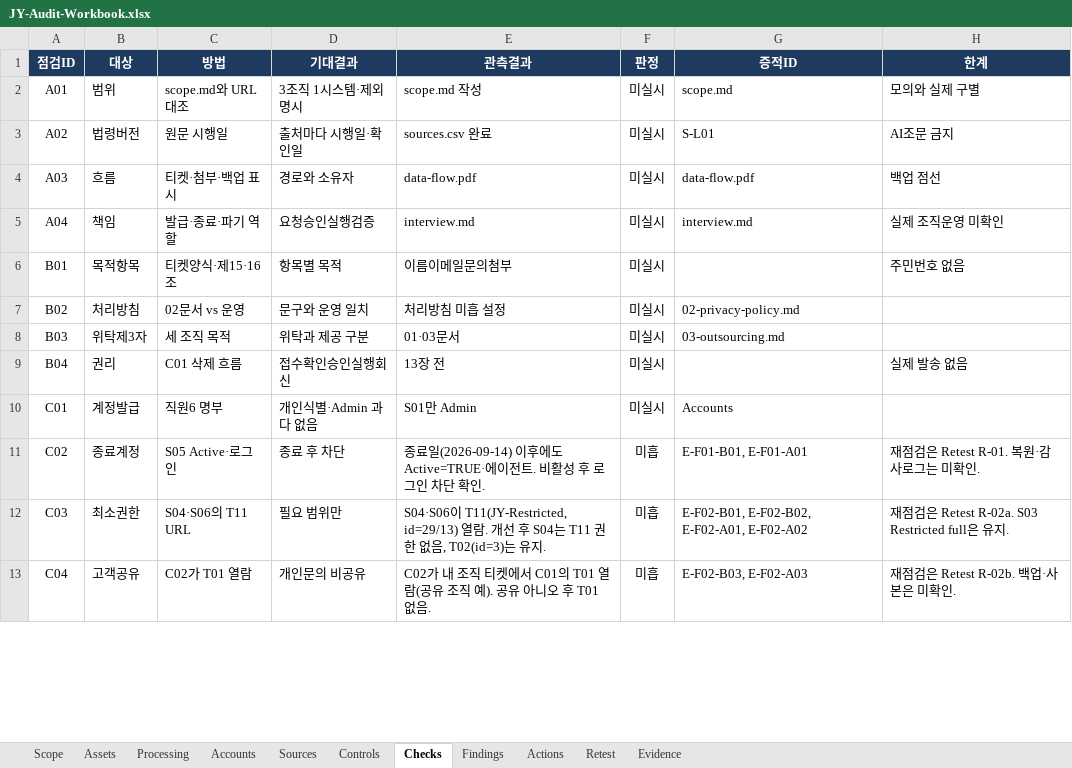
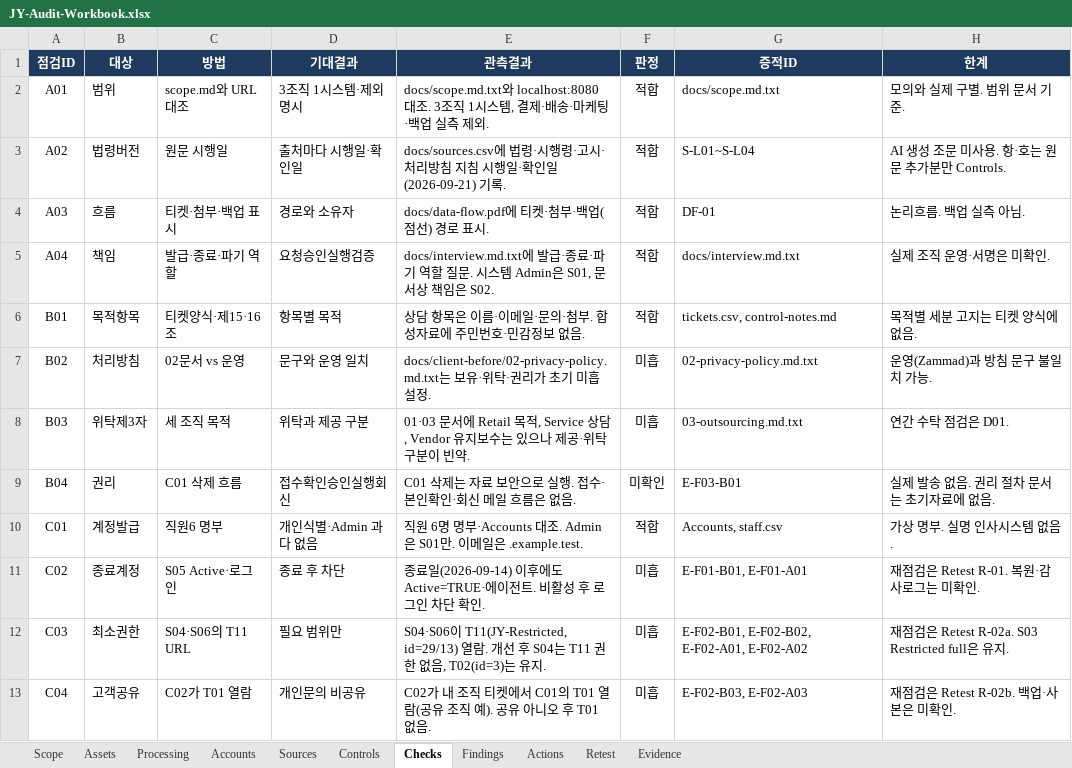
Before and after one commit to jxxnk/JY-Group-Privacy-Audit, an Excel workbook: reports/JY-Audit-Workbook.xlsx, sheet Checks, drawn as a sheet; only a part is shown; values as stored, in another font and other column widths than the file's, no borders; conditional formats and table styles not drawn; the diff covers the shown part only; the diff names each change by its address in the sheet, - before the commit and + after, or states it on an @@ line.

Commit message:
Add SHA256 hashes and remaining Checks to workbook.

```diff
--- a/reports/JY-Audit-Workbook.xlsx (sheet Checks)
+++ b/reports/JY-Audit-Workbook.xlsx (sheet Checks)
-E2 (관측결과): scope.md 작성
+E2 (관측결과): docs/scope.md.txt와 localhost:8080 대조. 3조직 1시스템, 결제·배송·마케팅·백업 실측 제외.
-F2:F6 (판정): 미실시
+F2:F6 (판정): 적합
-G2 (증적ID): scope.md
+G2 (증적ID): docs/scope.md.txt
-H2 (한계): 모의와 실제 구별
+H2 (한계): 모의와 실제 구별. 범위 문서 기준.
-E3 (관측결과): sources.csv 완료
+E3 (관측결과): docs/sources.csv에 법령·시행령·고시·처리방침 지침 시행일·확인일(2026-09-21) 기록.
-G3 (증적ID): S-L01
+G3 (증적ID): S-L01~S-L04
-H3 (한계): AI조문 금지
+H3 (한계): AI 생성 조문 미사용. 항·호는 원문 추가분만 Controls.
-E4 (관측결과): data-flow.pdf
+E4 (관측결과): docs/data-flow.pdf에 티켓·첨부·백업(점선) 경로 표시.
-G4 (증적ID): data-flow.pdf
+G4 (증적ID): DF-01
-H4 (한계): 백업 점선
+H4 (한계): 논리흐름. 백업 실측 아님.
-E5 (관측결과): interview.md
+E5 (관측결과): docs/interview.md.txt에 발급·종료·파기 역할 질문. 시스템 Admin은 S01, 문서상 책임은 S02.
-G5 (증적ID): interview.md
+G5 (증적ID): docs/interview.md.txt
-H5 (한계): 실제 조직운영 미확인
+H5 (한계): 실제 조직 운영·서명은 미확인.
-E6 (관측결과): 이름이메일문의첨부
+E6 (관측결과): 상담 항목은 이름·이메일·문의·첨부. 합성자료에 주민번호·민감정보 없음.
-G6 (증적ID): (empty)
+G6 (증적ID): tickets.csv, control-notes.md
-H6 (한계): 주민번호 없음
+H6 (한계): 목적별 세분 고지는 티켓 양식에 없음.
-E7 (관측결과): 처리방침 미흡 설정
+E7 (관측결과): docs/client-before/02-privacy-policy.md.txt는 보유·위탁·권리가 초기 미흡 설정.
-F7:F8 (판정): 미실시
+F7:F8 (판정): 미흡
-G7 (증적ID): 02-privacy-policy.md
+G7 (증적ID): 02-privacy-policy.md.txt
-H7 (한계): (empty)
+H7 (한계): 운영(Zammad)과 방침 문구 불일치 가능.
-E8 (관측결과): 01·03문서
+E8 (관측결과): 01·03 문서에 Retail 목적, Service 상담, Vendor 유지보수는 있으나 제공·위탁 구분이 빈약.
-G8 (증적ID): 03-outsourcing.md
+G8 (증적ID): 03-outsourcing.md.txt
-H8 (한계): (empty)
+H8 (한계): 연간 수탁 점검은 D01.
-E9 (관측결과): 13장 전
+E9 (관측결과): C01 삭제는 자료 보안으로 실행. 접수·본인확인·회신 메일 흐름은 없음.
-F9 (판정): 미실시
+F9 (판정): 미확인
-G9 (증적ID): (empty)
+G9 (증적ID): E-F03-B01
-H9 (한계): 실제 발송 없음
+H9 (한계): 실제 발송 없음. 권리 절차 문서는 초기자료에 없음.
-E10 (관측결과): S01만 Admin
+E10 (관측결과): 직원 6명 명부·Accounts 대조. Admin은 S01만. 이메일은 .example.test.
-F10 (판정): 미실시
+F10 (판정): 적합
-G10 (증적ID): Accounts
+G10 (증적ID): Accounts, staff.csv
-H10 (한계): (empty)
+H10 (한계): 가상 명부. 실명 인사시스템 없음.
```
Also changed, not shown: 24 edited cells elsewhere in this sheet, sheet Evidence.
